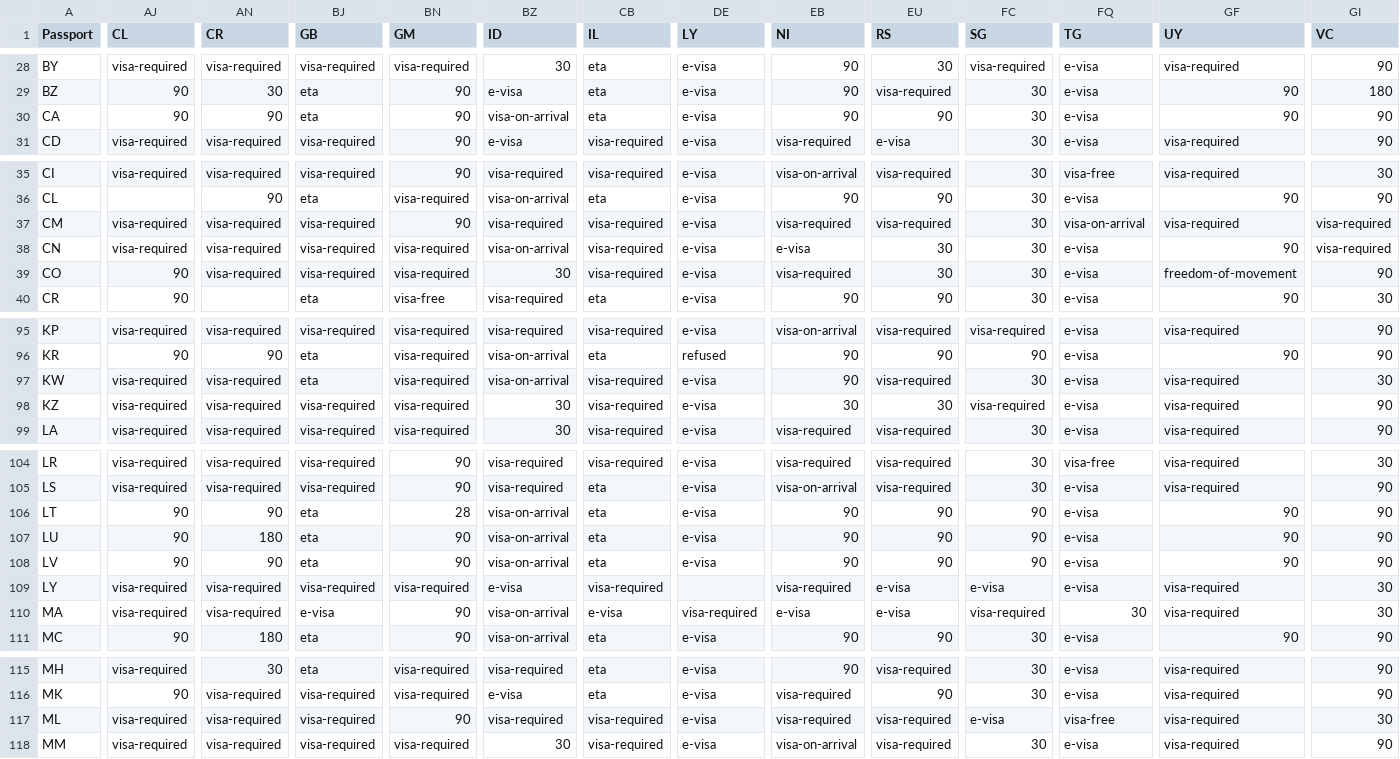
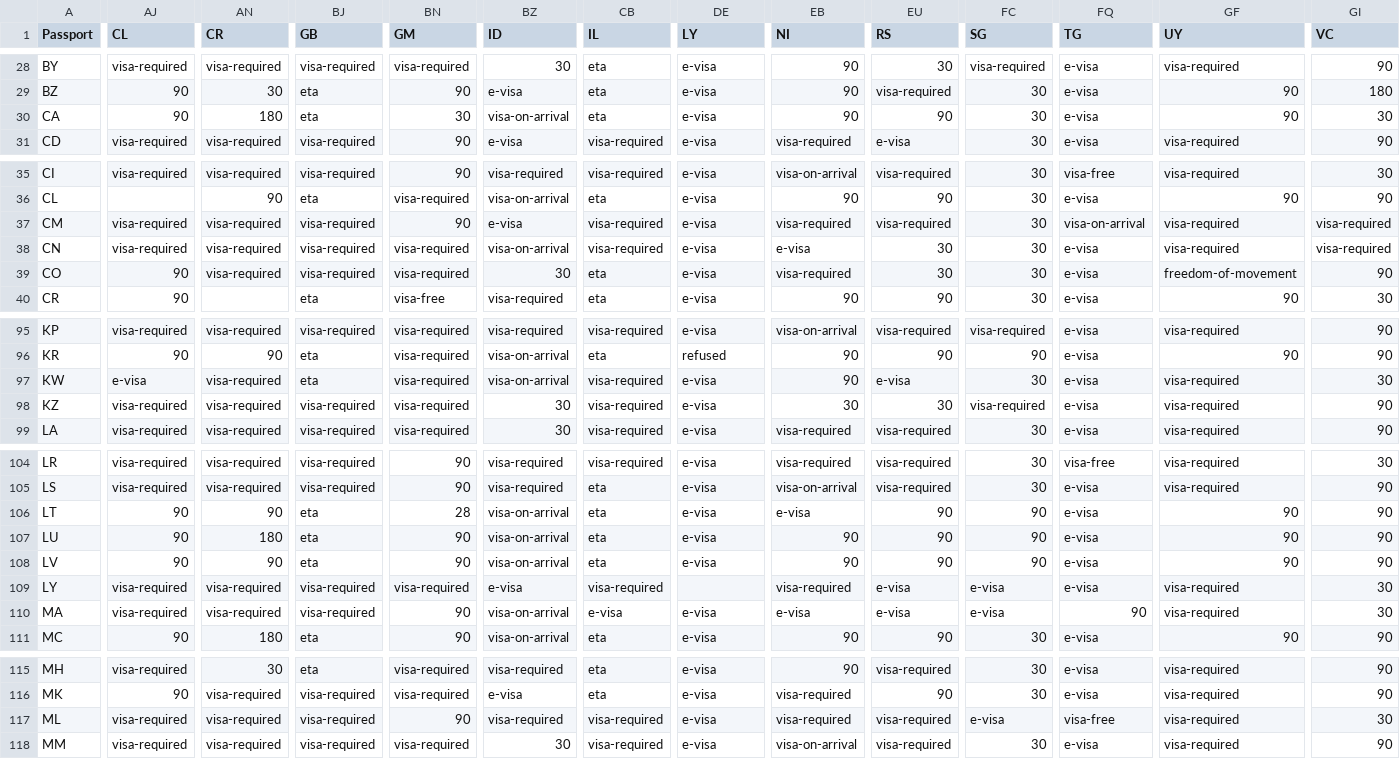
Before and after one commit to xpressmike/visa-matrix, a CSV file: data/visa-matrix-iso2.csv, drawn as a sheet; only a part is shown, gaps mark what is left out; the diff covers the shown part only; the diff names each change by its address in the sheet, - before the commit and + after, or states it on an @@ line.

```diff
--- a/data/visa-matrix-iso2.csv
+++ b/data/visa-matrix-iso2.csv
-AN30 (CR): 90
+AN30 (CR): 180
-BN30 (GM): 90
+BN30 (GM): 30
-GI30 (VC): 90
+GI30 (VC): 30
-BZ37 (ID): visa-required
+BZ37 (ID): e-visa
-GF38 (UY): 90
+GF38 (UY): visa-required
-CB39 (IL): visa-required
+CB39 (IL): eta
-AJ97 (CL): visa-required
+AJ97 (CL): e-visa
-EU97 (RS): visa-required
+EU97 (RS): e-visa
-EB106 (NI): 90
+EB106 (NI): e-visa
-BJ110 (GB): e-visa
+BJ110 (GB): visa-required
-DE110 (LY): visa-required
+DE110 (LY): e-visa
-FC110 (SG): visa-required
+FC110 (SG): e-visa
-FQ110 (TG): 30
+FQ110 (TG): 90
```
Also changed, not shown: 39 edited cells elsewhere in this file, data/visa-matrix-tidy.csv, 1 other file.
